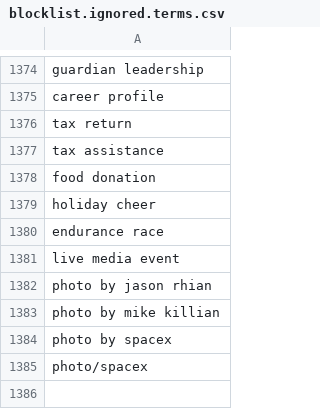
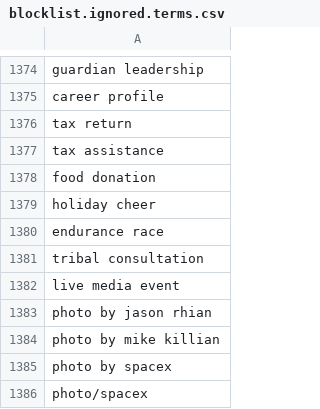
Before and after one commit to toolforge/tool-spacemedia, a CSV file: src/main/resources/blocklist.ignored.terms.csv, drawn as a sheet; only a part is shown, gaps mark what is left out.

Commit message:
Update blocklist

```diff
--- a/src/main/resources/blocklist.ignored.terms.csv
+++ b/src/main/resources/blocklist.ignored.terms.csv
@@ -1380,2 +1380,3 @@ holiday cheer
 endurance race
+tribal consultation
 live media event
```
